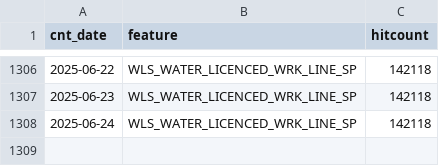
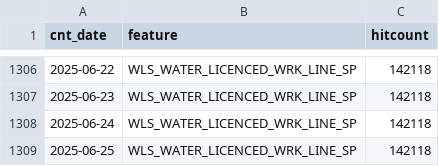
Before and after one commit to wburt/action-test, a CSV file: WLS_WATER_LICENCED_WRK_LINE_SP_counts.csv, drawn as a sheet; only a part is shown, gaps mark what is left out; the diff names each change by its address in the sheet, - before the commit and + after, or states it on an @@ line.

```diff
--- a/WLS_WATER_LICENCED_WRK_LINE_SP_counts.csv
+++ b/WLS_WATER_LICENCED_WRK_LINE_SP_counts.csv
+row 1309: 2025-06-25 | WLS_WATER_LICENCED_WRK_LINE_SP | 142118
```
Also changed, not shown: WLS_WATER_LICENCED_WRK_LOC_SP_counts.csv, 2 other files.
